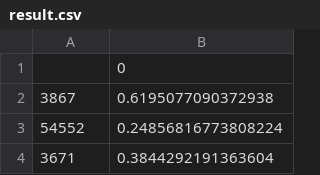
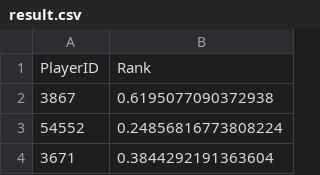
Before and after one commit to Darren-Yau/TennisPlayerRanking, a CSV file: result.csv, drawn as a sheet; only a part is shown.

Commit message:
Update result.csv

```diff
--- a/result.csv
+++ b/result.csv
@@ -1,2 +1,2 @@
-,0
+PlayerID,Rank
 3867,0.6195077090372938
```
